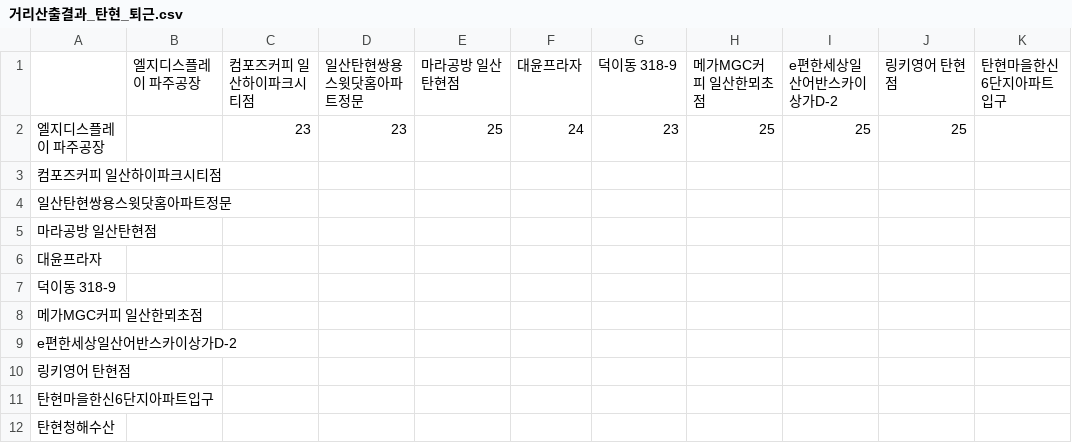
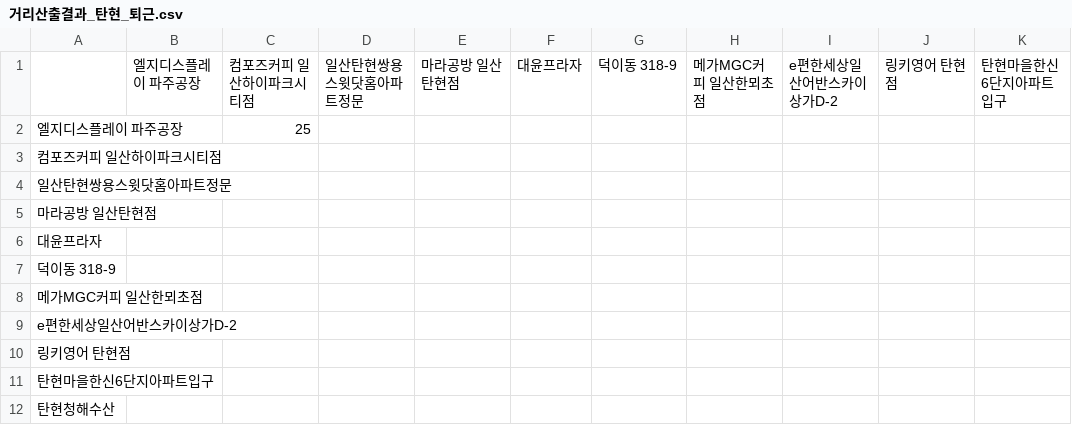
Before and after one commit to sgw0214/VSC, a CSV file: 거리산출결과_탄현_퇴근.csv, drawn as a sheet; only a part is shown; the diff names each change by its address in the sheet, - before the commit and + after, or states it on an @@ line.

```diff
--- a/거리산출결과_탄현_퇴근.csv
+++ b/거리산출결과_탄현_퇴근.csv
-C2: 23
+C2: 25
-D2: 23
+D2: (empty)
-E2: 25
+E2: (empty)
-F2: 24
+F2: (empty)
-G2: 23
+G2: (empty)
-H2: 25
+H2: (empty)
-I2: 25
+I2: (empty)
-J2: 25
+J2: (empty)
```
Also changed, not shown: 1 other file.
